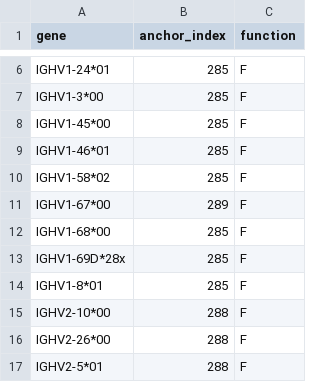
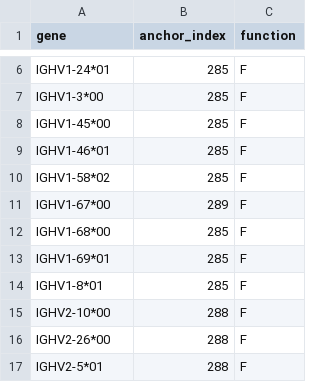
Before and after one commit to statbiophys/soNNia, a CSV file: sonnia/default_models/human_B_heavy/V_gene_CDR3_anchors.csv, drawn as a sheet; only a part is shown, gaps mark what is left out.

Commit message:
change IGHV naming

```diff
--- a/sonnia/default_models/human_B_heavy/V_gene_CDR3_anchors.csv
+++ b/sonnia/default_models/human_B_heavy/V_gene_CDR3_anchors.csv
@@ -12,3 +12,3 @@ IGHV1-67*00,289,F
 IGHV1-68*00,285,F
-IGHV1-69D*28x,285,F
+IGHV1-69*01,285,F
 IGHV1-8*01,285,F
```
Also changed, not shown: 1 other file.
